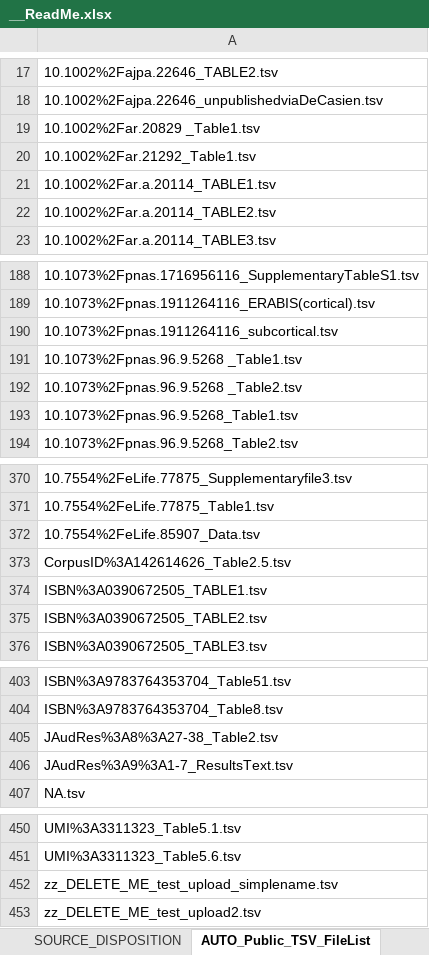
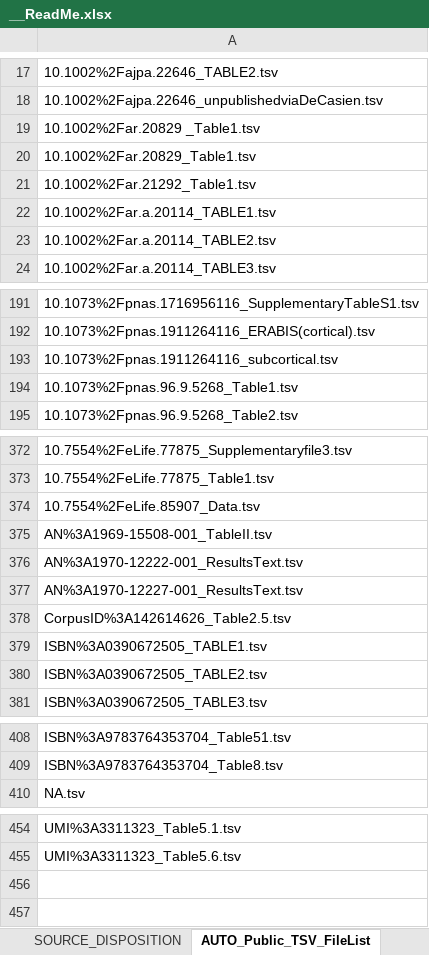
Before and after one commit to AleAliSousa/Evo-M1-Trait-Data, an Excel workbook: __ReadMe.xlsx, sheet AUTO_Public_TSV_FileList, drawn as a sheet; only a part is shown, gaps mark what is left out; values as stored, in another font and other column widths than the file's, no borders; removed rows and columns are numbered as before the commit, all else as after; the diff covers the shown part only; the diff names each change by its address in the sheet, - before the commit and + after, or states it on an @@ line.

```diff
--- a/__ReadMe.xlsx (sheet AUTO_Public_TSV_FileList)
+++ b/__ReadMe.xlsx (sheet AUTO_Public_TSV_FileList)
+row 20: 10.1002%2Far.20829_Table1.tsv
-row 191: 10.1073%2Fpnas.96.9.5268 _Table1.tsv
-row 192: 10.1073%2Fpnas.96.9.5268 _Table2.tsv
+row 375: AN%3A1969-15508-001_TableII.tsv
+row 376: AN%3A1970-12222-001_ResultsText.tsv
+row 377: AN%3A1970-12227-001_ResultsText.tsv
-row 405: JAudRes%3A8%3A27-38_Table2.tsv
-row 406: JAudRes%3A9%3A1-7_ResultsText.tsv
-row 452: zz_DELETE_ME_test_upload_simplename.tsv
-row 453: zz_DELETE_ME_test_upload2.tsv
```
Also changed, not shown: 4 added rows elsewhere in this sheet, sheet Sheet1, Nudo_etal_1995/Nudo_etal_1995_TABLE1_snapshot.xlsx, Nudo_etal_1995/Nudo_etal_1995_TABLE2_snapshot.xlsx, 45 other files.
